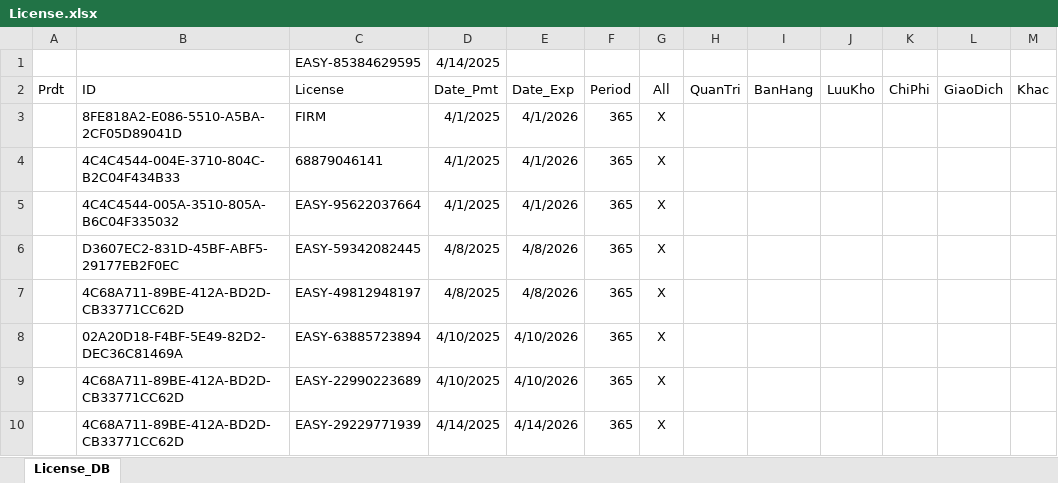
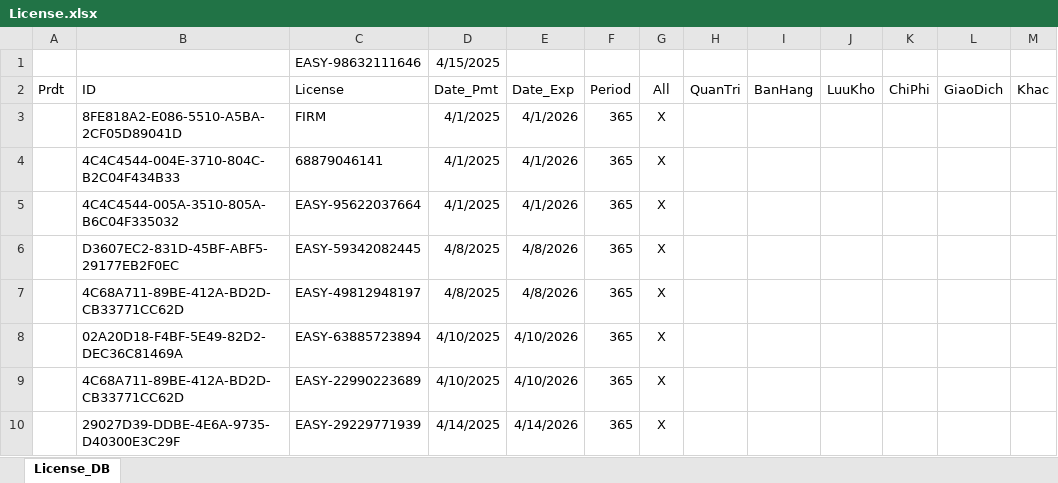
Before and after one commit to leanh2410/easy-licenses, an Excel workbook: License.xlsx, sheet License_DB, drawn as a sheet; values as stored, in another font and other column widths than the file's, no borders; removed rows and columns are numbered as before the commit, all else as after; the diff names each change by its address in the sheet, - before the commit and + after, or states it on an @@ line.

Commit message:
Update License.xlsx

```diff
--- a/License.xlsx (sheet License_DB)
+++ b/License.xlsx (sheet License_DB)
-row 1:  |  | EASY-85384629595 | 4/14/2025
+row 1:  |  | EASY-98632111646 | 4/15/2025
-B10 (ID): 4C68A711-89BE-412A-BD2D-CB33771CC62D
+B10 (ID): 29027D39-DDBE-4E6A-9735-D40300E3C29F
```
